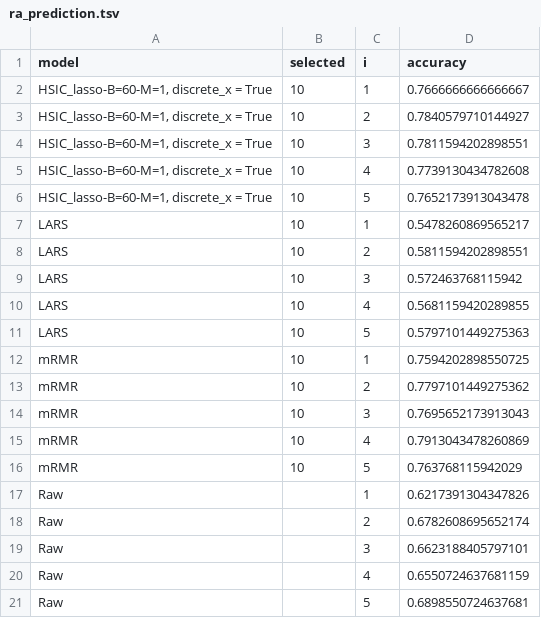
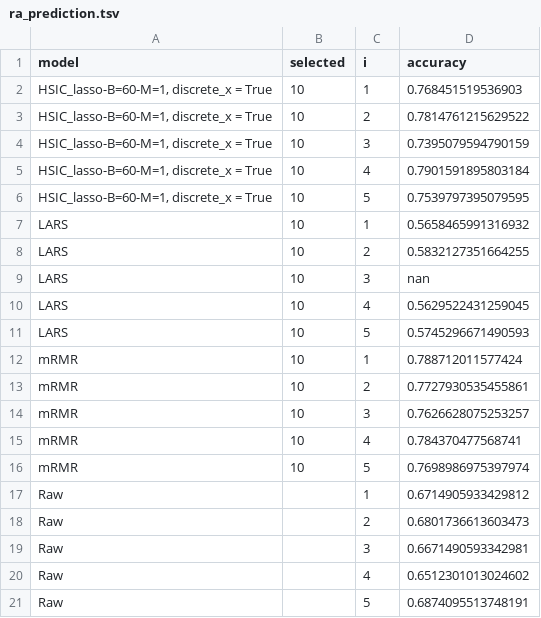
Before and after one commit to hclimente/nori, a TSV file: results/gwas/ra/ra_prediction.tsv, drawn as a sheet.

Commit message:
added RA prediction

```diff
--- a/results/gwas/ra/ra_prediction.tsv
+++ b/results/gwas/ra/ra_prediction.tsv
@@ -1,21 +1,21 @@
 model	selected	i	accuracy
-HSIC_lasso-B=60-M=1, discrete_x = True	10	1	0.7666666666666667
-HSIC_lasso-B=60-M=1, discrete_x = True	10	2	0.7840579710144927
-HSIC_lasso-B=60-M=1, discrete_x = True	10	3	0.7811594202898551
-HSIC_lasso-B=60-M=1, discrete_x = True	10	4	0.7739130434782608
-HSIC_lasso-B=60-M=1, discrete_x = True	10	5	0.7652173913043478
-LARS	10	1	0.5478260869565217
-LARS	10	2	0.5811594202898551
-LARS	10	3	0.572463768115942
-LARS	10	4	0.5681159420289855
-LARS	10	5	0.5797101449275363
-mRMR	10	1	0.7594202898550725
-mRMR	10	2	0.7797101449275362
-mRMR	10	3	0.7695652173913043
-mRMR	10	4	0.7913043478260869
-mRMR	10	5	0.763768115942029
-Raw		1	0.6217391304347826
-Raw		2	0.6782608695652174
-Raw		3	0.6623188405797101
-Raw		4	0.6550724637681159
-Raw		5	0.6898550724637681
+HSIC_lasso-B=60-M=1, discrete_x = True	10	1	0.768451519536903
+HSIC_lasso-B=60-M=1, discrete_x = True	10	2	0.7814761215629522
+HSIC_lasso-B=60-M=1, discrete_x = True	10	3	0.7395079594790159
+HSIC_lasso-B=60-M=1, discrete_x = True	10	4	0.7901591895803184
+HSIC_lasso-B=60-M=1, discrete_x = True	10	5	0.7539797395079595
+LARS	10	1	0.5658465991316932
+LARS	10	2	0.5832127351664255
+LARS	10	3	nan
+LARS	10	4	0.5629522431259045
+LARS	10	5	0.5745296671490593
+mRMR	10	1	0.788712011577424
+mRMR	10	2	0.7727930535455861
+mRMR	10	3	0.7626628075253257
+mRMR	10	4	0.784370477568741
+mRMR	10	5	0.7698986975397974
+Raw		1	0.6714905933429812
+Raw		2	0.6801736613603473
+Raw		3	0.6671490593342981
+Raw		4	0.6512301013024602
+Raw		5	0.6874095513748191
```
Also changed, not shown: 1 other file.
